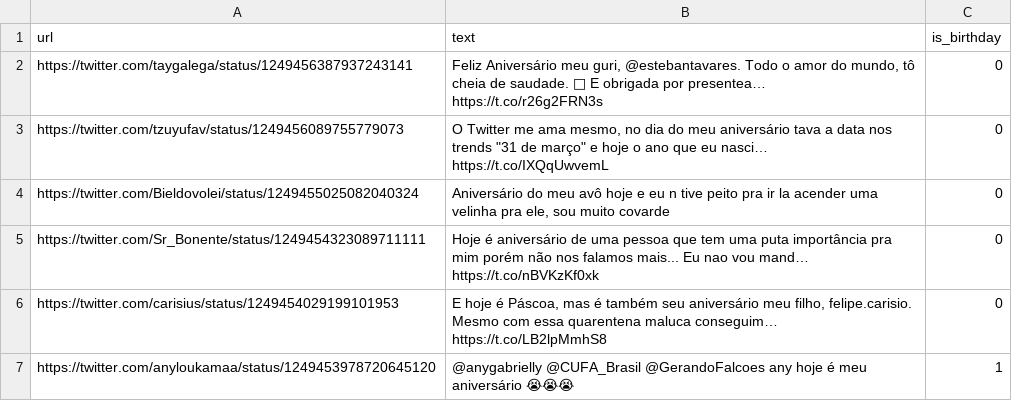
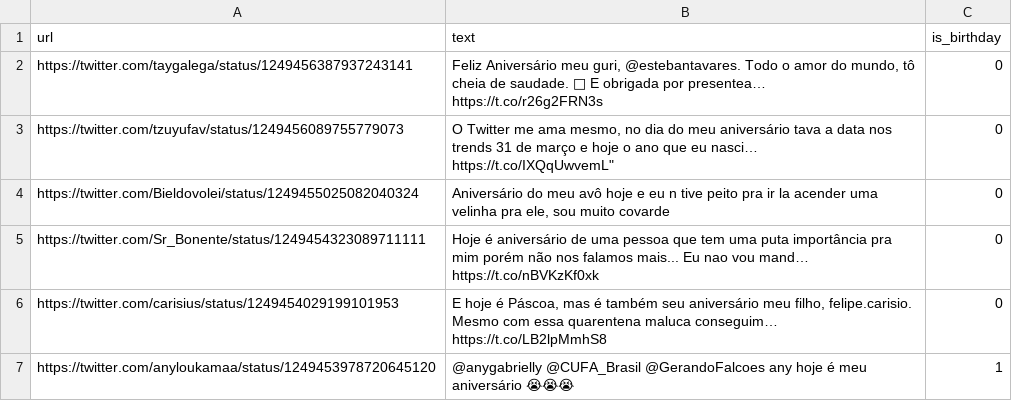
Before and after one commit to renanmav/parabains-bot, a CSV file: packages/standard-classifier/src/data.csv, drawn as a sheet; only a part is shown.

Commit message:
Update data.csv

```diff
--- a/packages/standard-classifier/src/data.csv
+++ b/packages/standard-classifier/src/data.csv
@@ -2,3 +2,3 @@ url;text;is_birthday
 https://twitter.com/taygalega/status/1249456387937243141;Feliz Aniversário meu guri, @estebantavares. Todo o amor do mundo, tô cheia de saudade. 💙  E obrigada por presentea… https://t.co/r26g2FRN3s;0
-https://twitter.com/tzuyufav/status/1249456089755779073;"O Twitter me ama mesmo, no dia do meu aniversário  tava  a data nos trends ""31 de março"" e hoje o ano que eu nasci… https://t.co/IXQqUwvemL";0
+https://twitter.com/tzuyufav/status/1249456089755779073;O Twitter me ama mesmo, no dia do meu aniversário  tava  a data nos trends 31 de março e hoje o ano que eu nasci… https://t.co/IXQqUwvemL";0
 https://twitter.com/Bieldovolei/status/1249455025082040324;Aniversário do meu avô hoje e eu n tive peito pra ir la acender uma velinha pra ele, sou muito covarde;0
```
